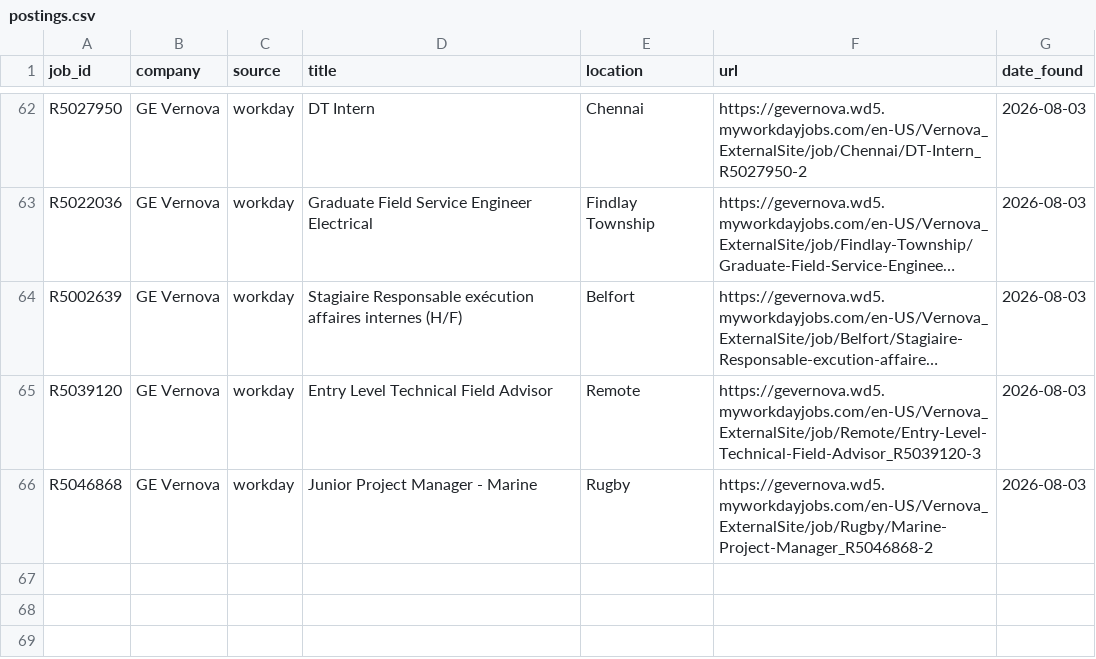
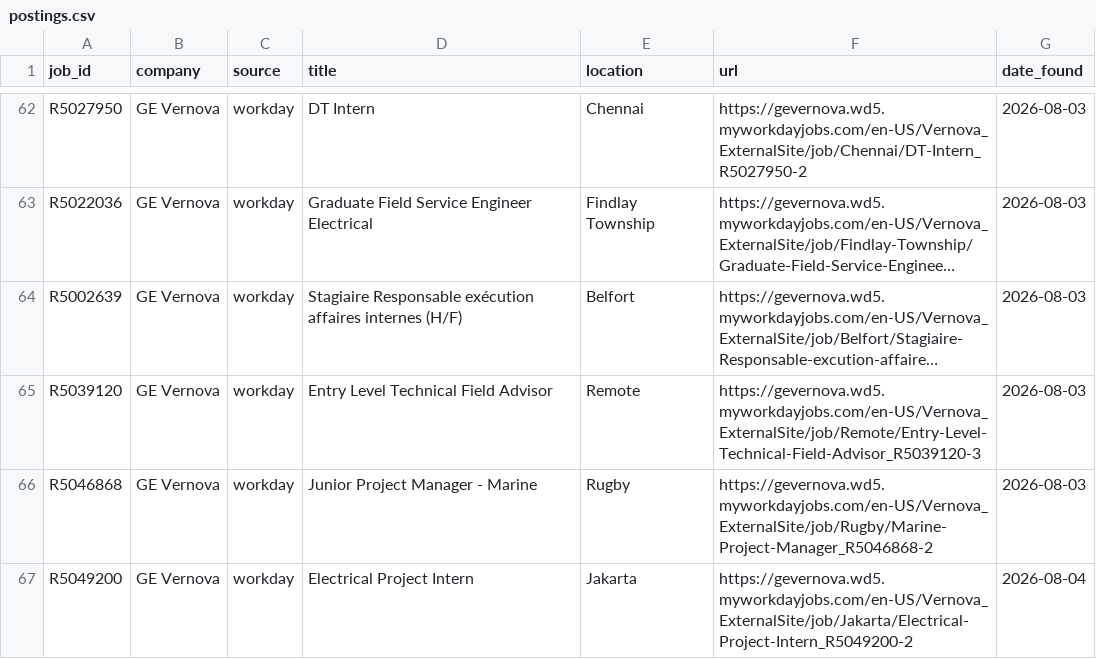
Before and after one commit to brendan-cant-code/job-scraper, a CSV file: data/postings.csv, drawn as a sheet; only a part is shown, gaps mark what is left out; long unchanged cells end in ….

```diff
--- a/data/postings.csv
+++ b/data/postings.csv
@@ -66 +66,2 @@ R5039120,GE Vernova,workday,Entry Level Technical Field Advisor,Remote,https://g
 R5046868,GE Vernova,workday,Junior Project Manager - Marine,Rugby,https://gevernova.wd5.myworkdayjobs.com/en-US/Vernova_ExternalSite/job/Rugby/Marine-Project-Manager_R5046868-2,2026-08-03
+R5049200,GE Vernova,workday,Electrical Project Intern,Jakarta,https://gevernova.wd5.myworkdayjobs.com/en-US/Vernova_ExternalSite/job/Jakarta/Electrical-Project-Intern_R5049200-2,2026-08-04
```
